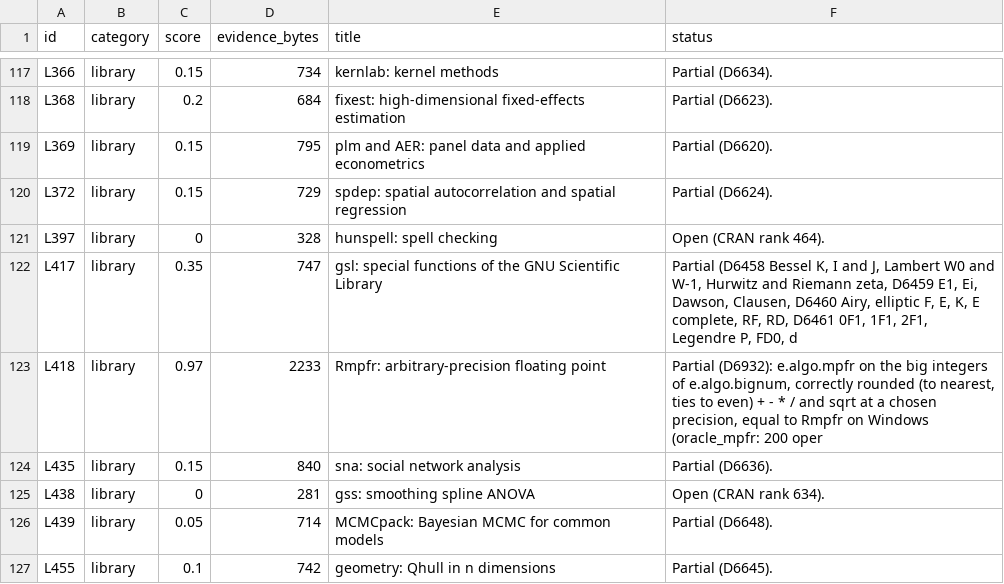
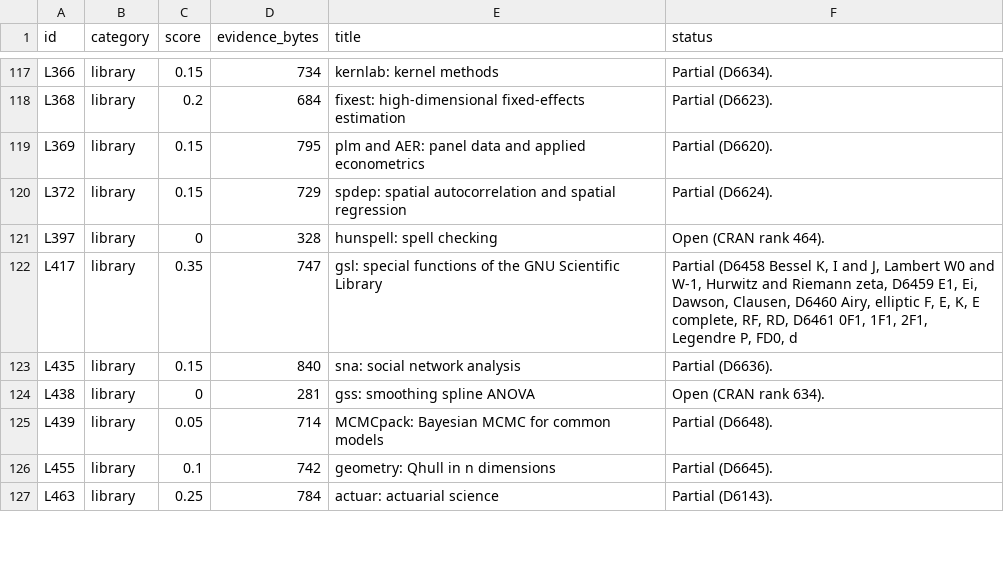
Before and after one commit to nebosa-company/neper, a TSV file: docs/digest/queue.tsv, drawn as a sheet; only a part is shown, gaps mark what is left out; the shorter side is filled out with more unchanged rows; the diff names each change by its address in the sheet, - before the commit and + after, or states it on an @@ line.

```diff
--- a/docs/digest/queue.tsv
+++ b/docs/digest/queue.tsv
-row 123: L418 | library | 0.97 | 2233 | Rmpfr: arbitrary-precision floating point | Partial (D6932): e.algo.mpfr on the big integers of e.algo.bignum, correctly rounded (to nearest, ties to even) + - * / and sqrt at a chosen precision, equal to Rmpfr on Windows (oracle_mpfr: 200 oper
```
Also changed, not shown: docs/digest/decisions.tsv, 8 other files.
